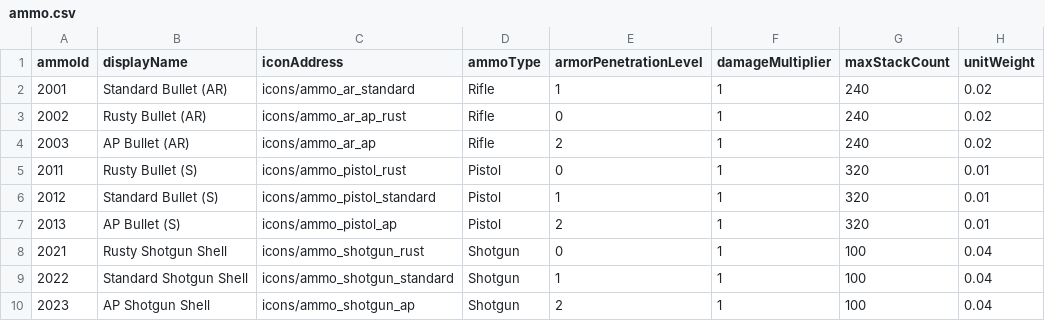
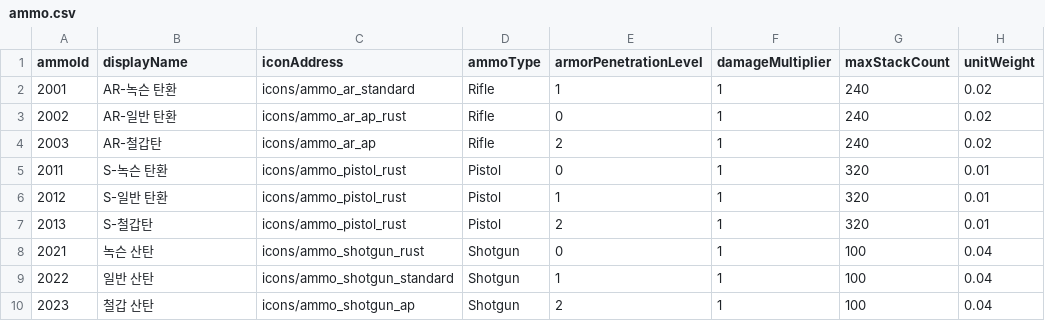
Before and after one commit to kimminsu65772/3DExtractionShooter, a CSV file: Assets/GameData/Ammo/ammo.csv, drawn as a sheet.

```diff
--- a/Assets/GameData/Ammo/ammo.csv
+++ b/Assets/GameData/Ammo/ammo.csv
@@ -1,10 +1,10 @@
 ammoId,displayName,iconAddress,ammoType,armorPenetrationLevel,damageMultiplier,maxStackCount,unitWeight
-2001,Standard Bullet (AR),icons/ammo_ar_standard,Rifle,1,1,240,0.02
-2002,Rusty Bullet (AR),icons/ammo_ar_ap_rust,Rifle,0,1,240,0.02
-2003,AP Bullet (AR),icons/ammo_ar_ap,Rifle,2,1,240,0.02
-2011,Rusty Bullet (S),icons/ammo_pistol_rust,Pistol,0,1,320,0.01
-2012,Standard Bullet (S),icons/ammo_pistol_standard,Pistol,1,1,320,0.01
-2013,AP Bullet (S),icons/ammo_pistol_ap,Pistol,2,1,320,0.01
-2021,Rusty Shotgun Shell,icons/ammo_shotgun_rust,Shotgun,0,1,100,0.04
-2022,Standard Shotgun Shell,icons/ammo_shotgun_standard,Shotgun,1,1,100,0.04
-2023,AP Shotgun Shell,icons/ammo_shotgun_ap,Shotgun,2,1,100,0.04
+2001,AR-녹슨 탄환,icons/ammo_ar_standard,Rifle,1,1,240,0.02
+2002,AR-일반 탄환,icons/ammo_ar_ap_rust,Rifle,0,1,240,0.02
+2003,AR-철갑탄,icons/ammo_ar_ap,Rifle,2,1,240,0.02
+2011,S-녹슨 탄환,icons/ammo_pistol_rust,Pistol,0,1,320,0.01
+2012,S-일반 탄환,icons/ammo_pistol_rust,Pistol,1,1,320,0.01
+2013,S-철갑탄,icons/ammo_pistol_rust,Pistol,2,1,320,0.01
+2021,녹슨 산탄,icons/ammo_shotgun_rust,Shotgun,0,1,100,0.04
+2022,일반 산탄,icons/ammo_shotgun_standard,Shotgun,1,1,100,0.04
+2023,철갑 산탄,icons/ammo_shotgun_ap,Shotgun,2,1,100,0.04
```
Also changed, not shown: 11 other files.
